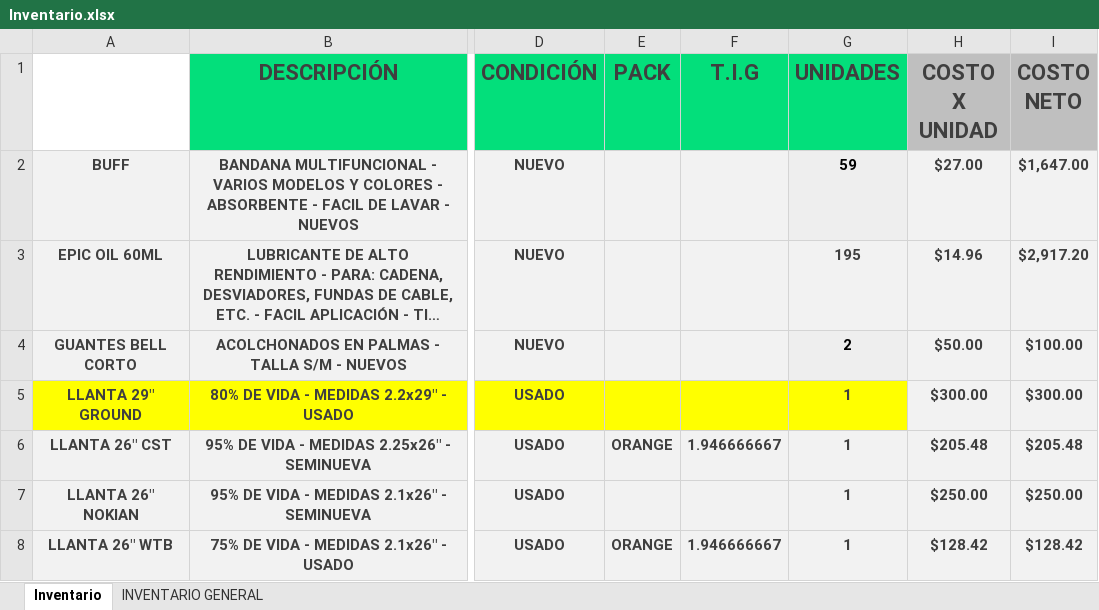
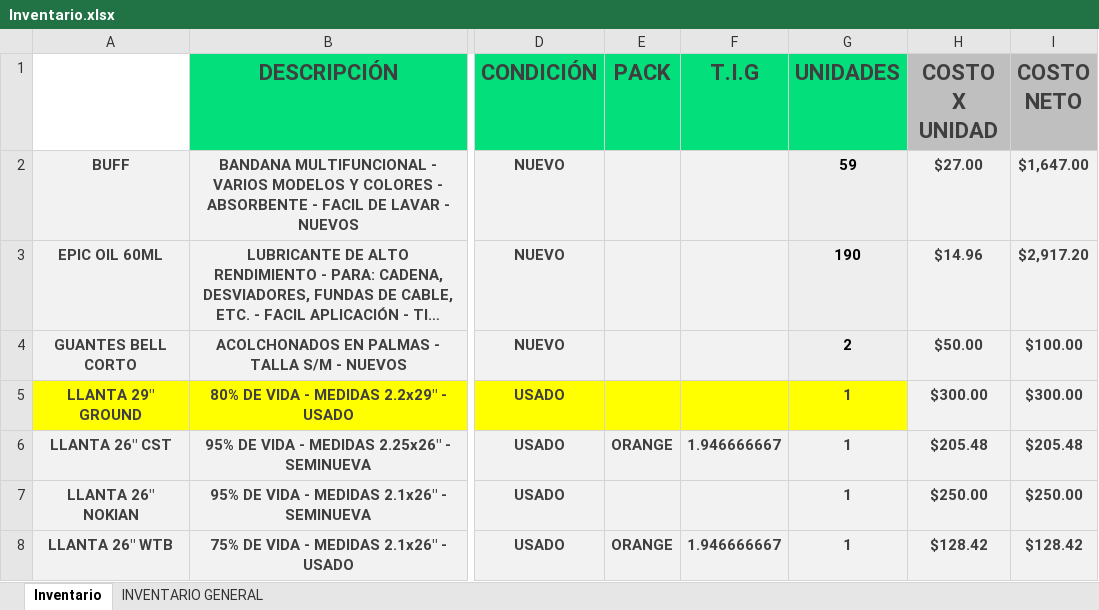
Before and after one commit to Alisbasa/EPIC-MOUNTAIN-SYSTEM, an Excel workbook: JavaApplication19/src/excel/Inventario.xlsx, sheet Inventario, drawn as a sheet; only a part is shown, gaps mark what is left out; long unchanged cells end in …; values as stored, in another font and other column widths than the file's, no borders; charts and pictures not drawn; the diff names each change by its address in the sheet, - before the commit and + after, or states it on an @@ line.

```diff
--- a/JavaApplication19/src/excel/Inventario.xlsx (sheet Inventario)
+++ b/JavaApplication19/src/excel/Inventario.xlsx (sheet Inventario)
-G3 (UNIDADES): 195
+G3 (UNIDADES): 190
-G3 text colour: #3F3F3F
+G3 text colour: black
```
Also changed, not shown: JavaApplication19/src/excel/DeudasP.xlsx, JavaApplication19/src/excel/Equipo.xlsx, 6 other files.
